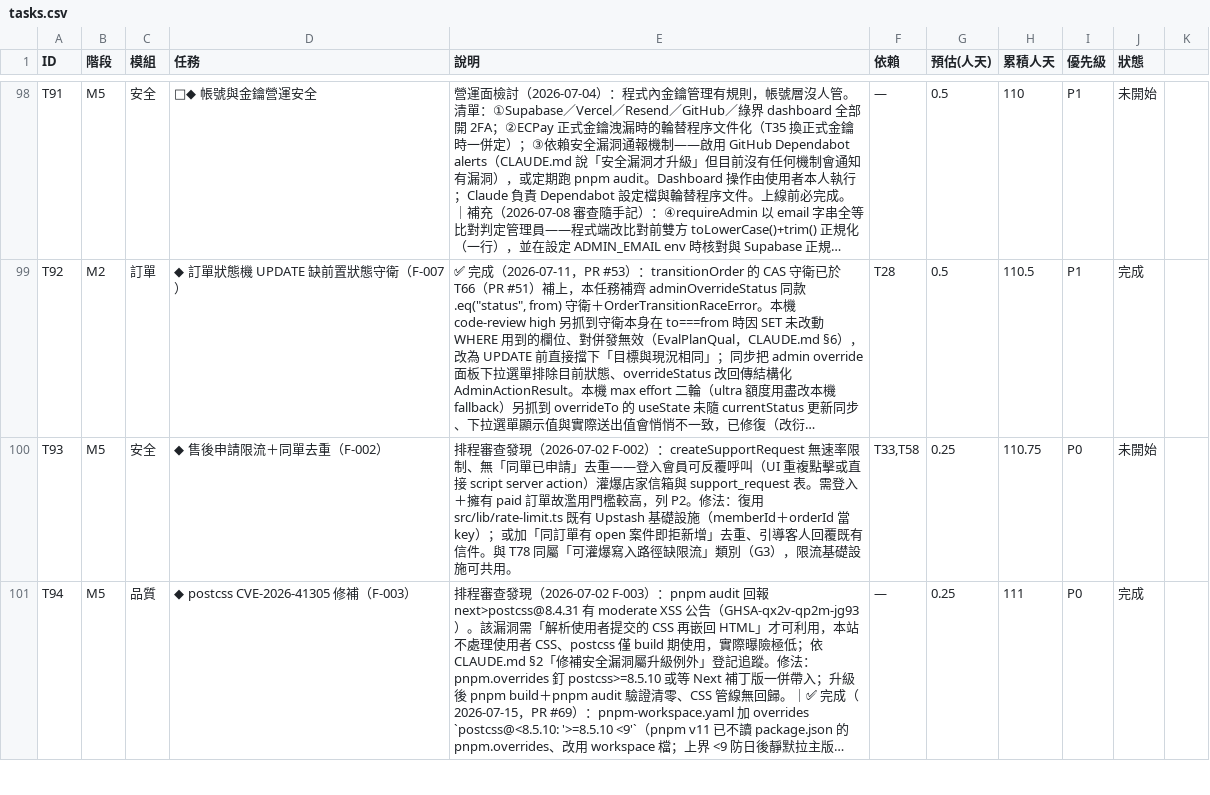
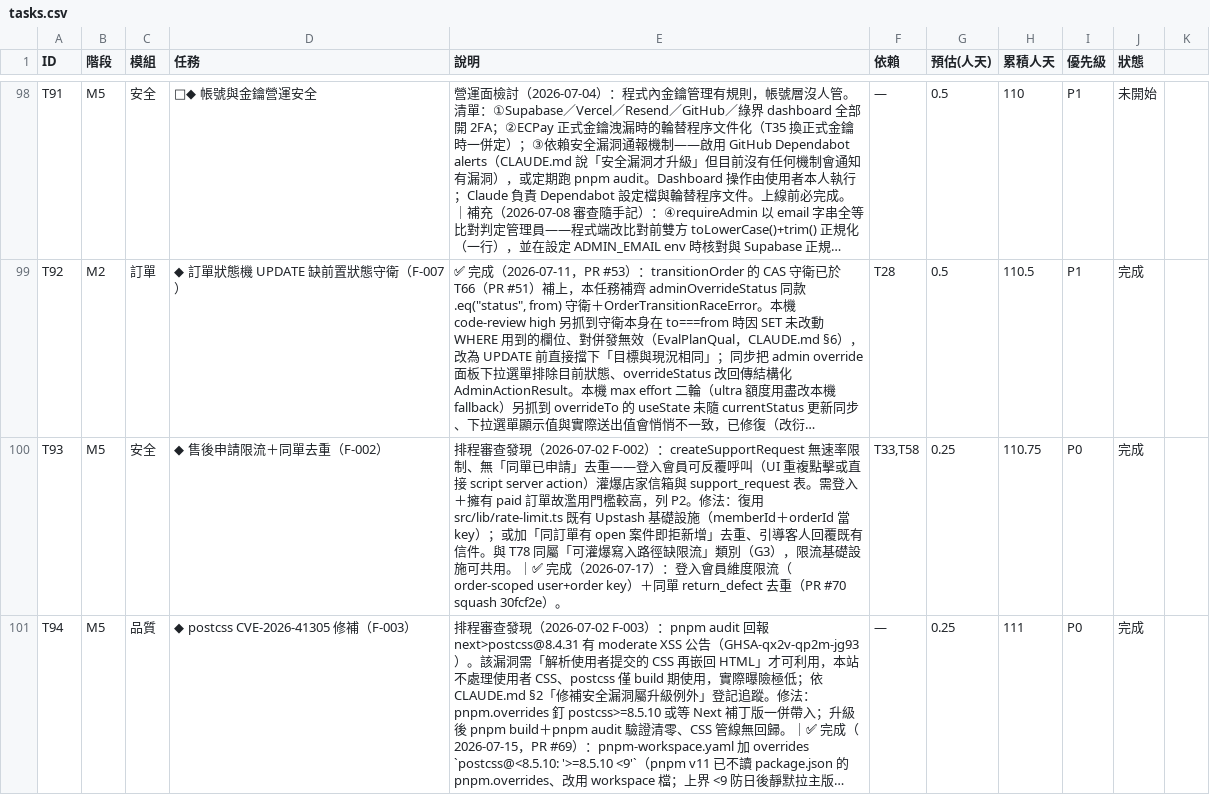
Before and after one commit to incantochen/incantochen, a CSV file: docs/tasks.csv, drawn as a sheet; only a part is shown, gaps mark what is left out; long unchanged cells end in …; the diff covers the shown part only; the diff names each change by its address in the sheet, - before the commit and + after, or states it on an @@ line.

```diff
--- a/docs/tasks.csv
+++ b/docs/tasks.csv
-E100 (說明): …可共用。
+E100 (說明): …可共用。｜✅ 完成（2026-07-17）：登入會員維度限流（order-scoped user+order key）＋同單 return_defect 去重（PR #70 squash 30fcf2e）。
-J100 (狀態): 未開始
+J100 (狀態): 完成
```
Also changed, not shown: 10 edited cells elsewhere in this file, 1 other file.
